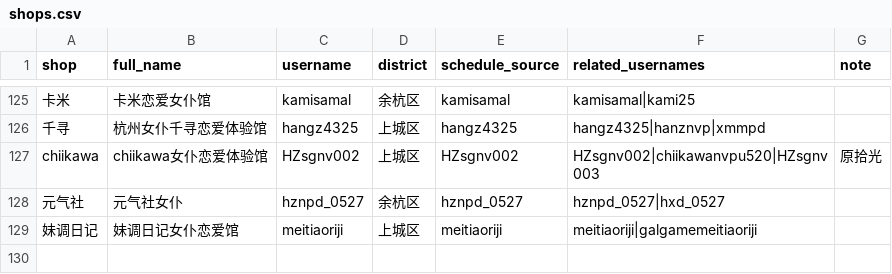
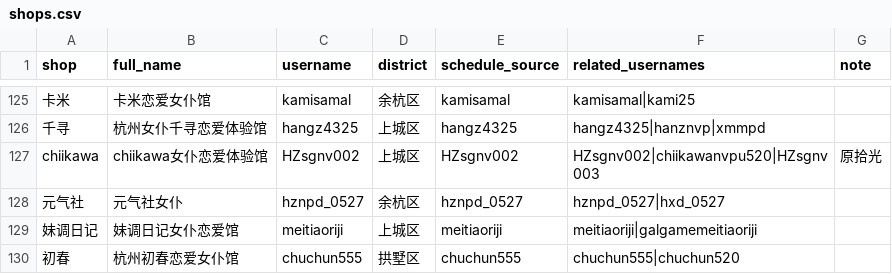
Before and after one commit to qiqi598/nvpuribao, a CSV file: data/shops.csv, drawn as a sheet; only a part is shown, gaps mark what is left out.

Commit message:
data: auto sync 2026-04-03 00:10 CST

```diff
--- a/data/shops.csv
+++ b/data/shops.csv
@@ -129 +129,2 @@ chiikawa,chiikawa女仆恋爱体验馆,HZsgnv002,上城区,HZsgnv002,HZsgnv002|c
 妹调日记,妹调日记女仆恋爱馆,meitiaoriji,上城区,meitiaoriji,meitiaoriji|galgamemeitiaoriji,
+初春,杭州初春恋爱女仆馆,chuchun555,拱墅区,chuchun555,chuchun555|chuchun520,
```
Also changed, not shown: 1 other file.
